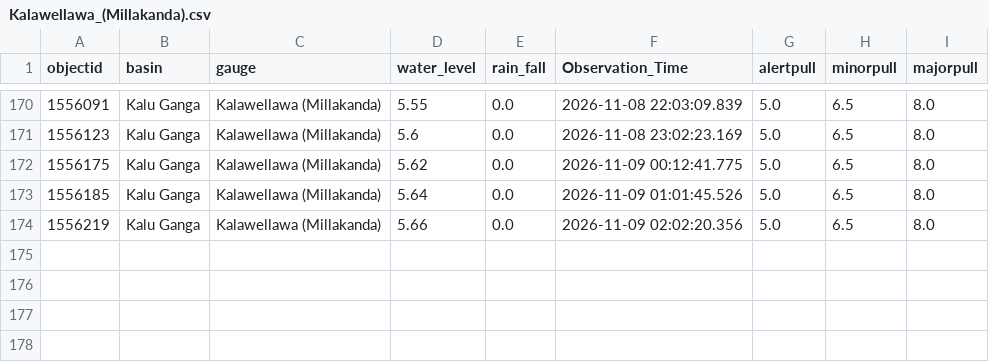
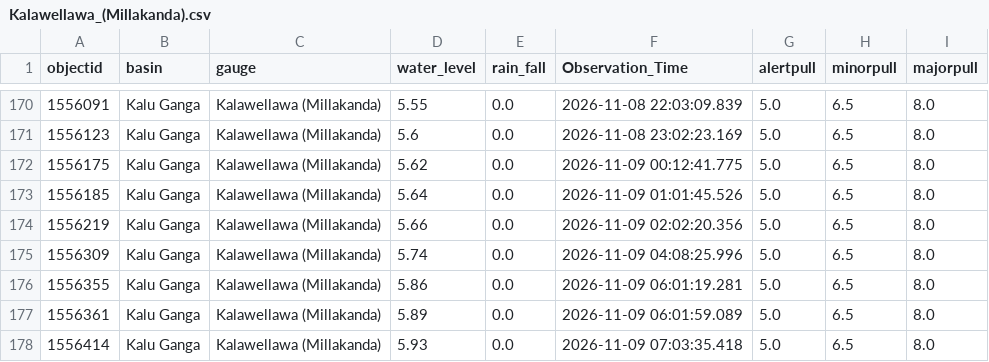
Before and after one commit to lokithasendila/CascadeRisk-Project, a CSV file: Station_Rainfall_CSVs/Kalawellawa_(Millakanda).csv, drawn as a sheet; only a part is shown, gaps mark what is left out; the diff names each change by its address in the sheet, - before the commit and + after, or states it on an @@ line.

```diff
--- a/Station_Rainfall_CSVs/Kalawellawa_(Millakanda).csv
+++ b/Station_Rainfall_CSVs/Kalawellawa_(Millakanda).csv
+row 175: 1556309 | Kalu Ganga | Kalawellawa (Millakanda) | 5.74 | 0.0 | 2026-11-09 04:08:25.996 | 5.0 | 6.5 | 8.0
+row 176: 1556355 | Kalu Ganga | Kalawellawa (Millakanda) | 5.86 | 0.0 | 2026-11-09 06:01:19.281 | 5.0 | 6.5 | 8.0
+row 177: 1556361 | Kalu Ganga | Kalawellawa (Millakanda) | 5.89 | 0.0 | 2026-11-09 06:01:59.089 | 5.0 | 6.5 | 8.0
+row 178: 1556414 | Kalu Ganga | Kalawellawa (Millakanda) | 5.93 | 0.0 | 2026-11-09 07:03:35.418 | 5.0 | 6.5 | 8.0
```
Also changed, not shown: Station_Rainfall_CSVs/Glencourse.csv, Station_Rainfall_CSVs/Nagalagam_Street.csv, 37 other files.
